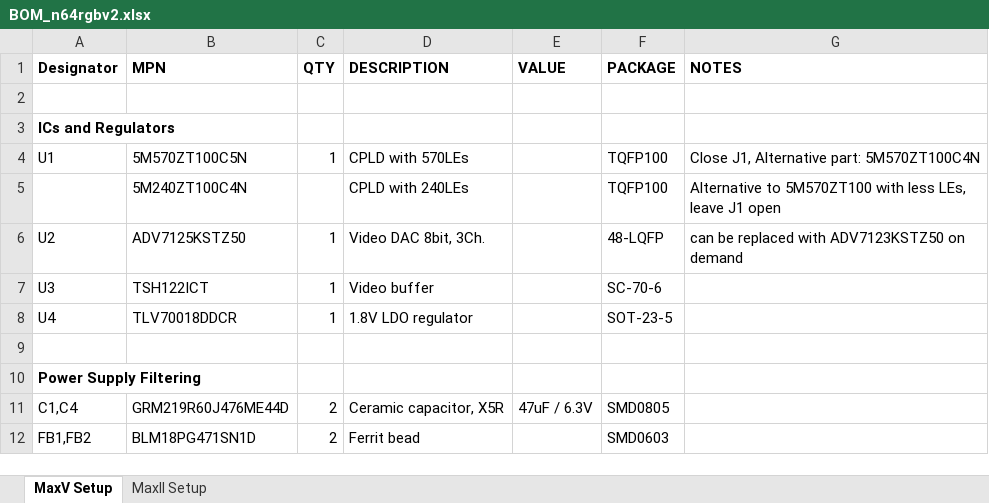
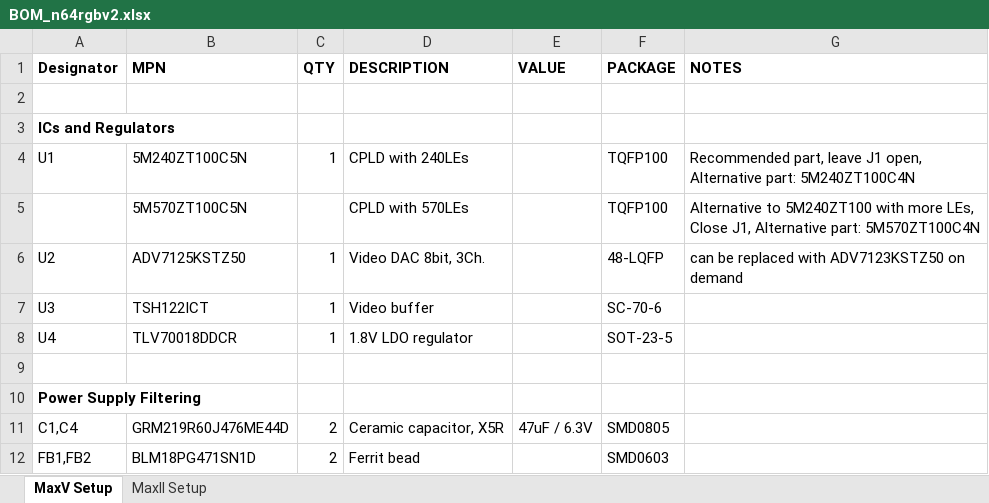
Before and after one commit to RetroGamerStuff/n64rgb, an Excel workbook: generalRGBmod/discontinued/pcbs/v2/BOM_n64rgbv2.xlsx, sheet MaxV Setup, drawn as a sheet; only a part is shown; values as stored, in another font and other column widths than the file's, no borders; the diff names each change by its address in the sheet, - before the commit and + after, or states it on an @@ line.

```diff
--- a/generalRGBmod/discontinued/pcbs/v2/BOM_n64rgbv2.xlsx (sheet MaxV Setup)
+++ b/generalRGBmod/discontinued/pcbs/v2/BOM_n64rgbv2.xlsx (sheet MaxV Setup)
-B4 (MPN): 5M570ZT100C5N
+B4 (MPN): 5M240ZT100C5N
-D4 (DESCRIPTION): CPLD with 570LEs
+D4 (DESCRIPTION): CPLD with 240LEs
-G4 (NOTES): Close J1, Alternative part: 5M570ZT100C4N
+G4 (NOTES): Recommended part, leave J1 open, Alternative part: 5M240ZT100C4N
-B5 (MPN): 5M240ZT100C4N
+B5 (MPN): 5M570ZT100C5N
-D5 (DESCRIPTION): CPLD with 240LEs
+D5 (DESCRIPTION): CPLD with 570LEs
-G5 (NOTES): Alternative to 5M570ZT100 with less LEs, leave J1 open
+G5 (NOTES): Alternative to 5M240ZT100 with more LEs, Close J1, Alternative part: 5M570ZT100C4N
```
Also changed, not shown: generalRGBmod/discontinued/pcbs/v1/BOM_n64rgbv1.xlsx.
